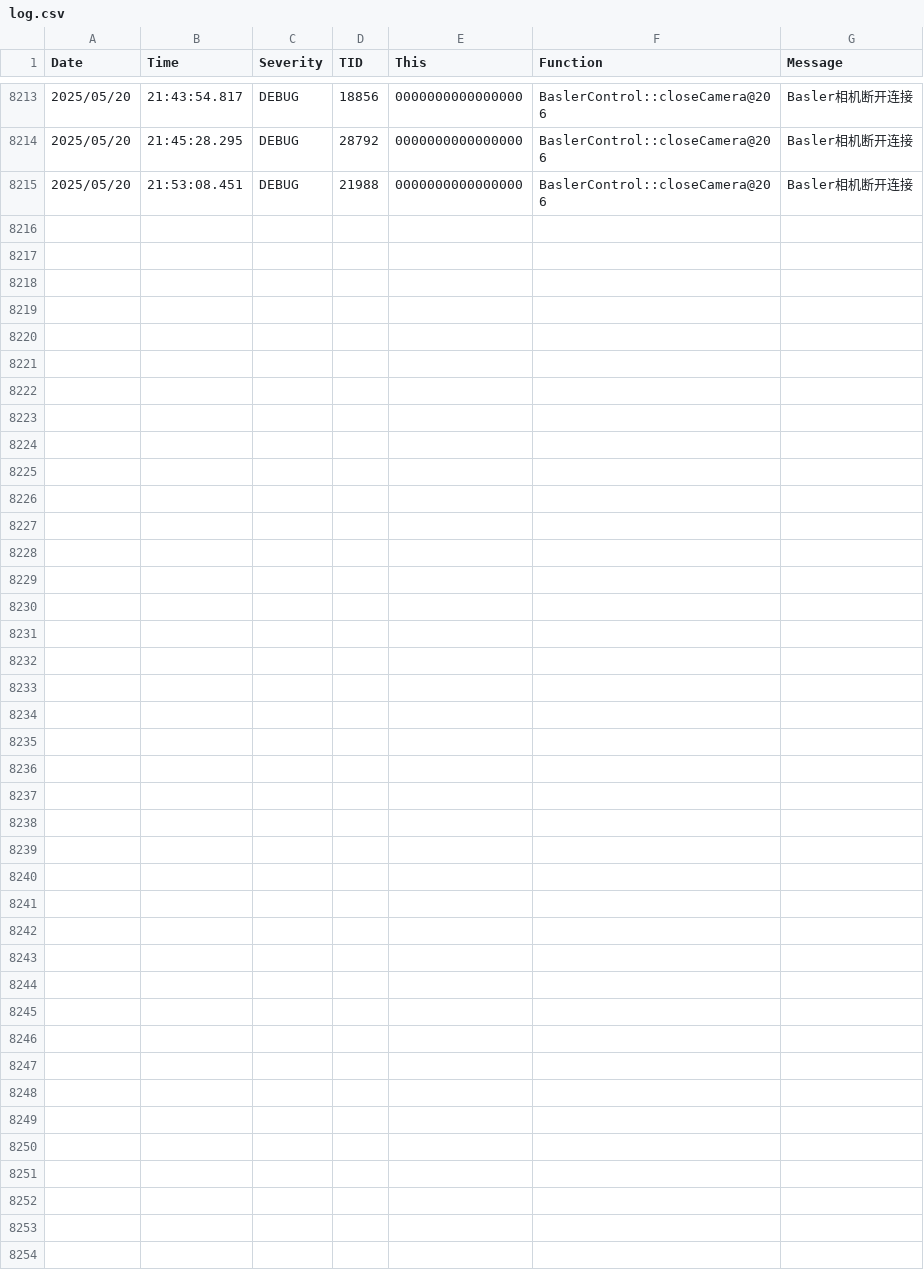
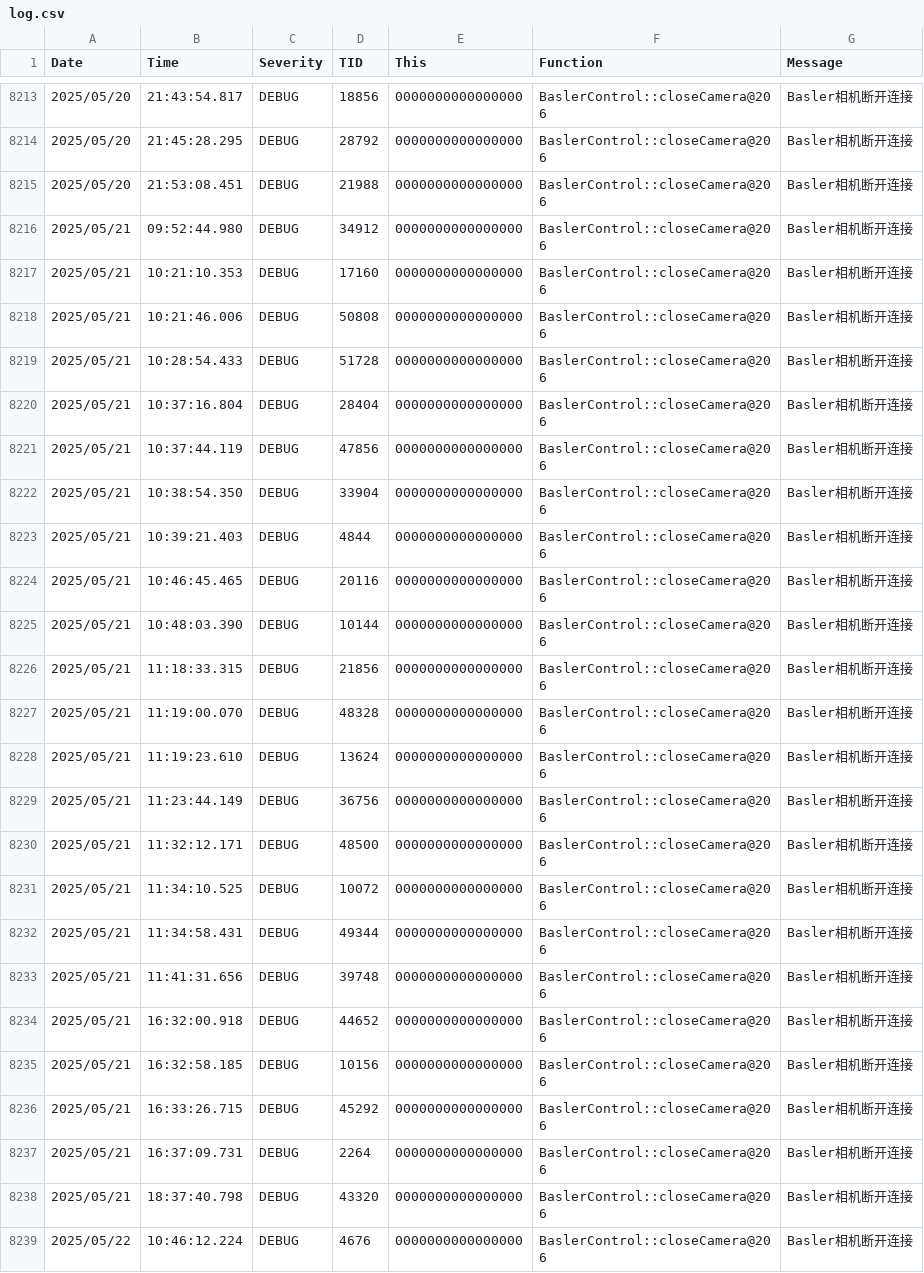
Before and after one commit to VN-BVB/WorkpieceCoarseLocalization, a CSV file: data/log/log.csv, drawn as a sheet; only a part is shown, gaps mark what is left out; the diff names each change by its address in the sheet, - before the commit and + after, or states it on an @@ line.

```diff
--- a/data/log/log.csv
+++ b/data/log/log.csv
+row 8216: 2025/05/21 | 09:52:44.980 | DEBUG | 34912 | 0000000000000000 | BaslerControl::closeCamera@206 | Basler相机断开连接
+row 8217: 2025/05/21 | 10:21:10.353 | DEBUG | 17160 | 0000000000000000 | BaslerControl::closeCamera@206 | Basler相机断开连接
+row 8218: 2025/05/21 | 10:21:46.006 | DEBUG | 50808 | 0000000000000000 | BaslerControl::closeCamera@206 | Basler相机断开连接
+row 8219: 2025/05/21 | 10:28:54.433 | DEBUG | 51728 | 0000000000000000 | BaslerControl::closeCamera@206 | Basler相机断开连接
+row 8220: 2025/05/21 | 10:37:16.804 | DEBUG | 28404 | 0000000000000000 | BaslerControl::closeCamera@206 | Basler相机断开连接
+row 8221: 2025/05/21 | 10:37:44.119 | DEBUG | 47856 | 0000000000000000 | BaslerControl::closeCamera@206 | Basler相机断开连接
+row 8222: 2025/05/21 | 10:38:54.350 | DEBUG | 33904 | 0000000000000000 | BaslerControl::closeCamera@206 | Basler相机断开连接
+row 8223: 2025/05/21 | 10:39:21.403 | DEBUG | 4844 | 0000000000000000 | BaslerControl::closeCamera@206 | Basler相机断开连接
+row 8224: 2025/05/21 | 10:46:45.465 | DEBUG | 20116 | 0000000000000000 | BaslerControl::closeCamera@206 | Basler相机断开连接
+row 8225: 2025/05/21 | 10:48:03.390 | DEBUG | 10144 | 0000000000000000 | BaslerControl::closeCamera@206 | Basler相机断开连接
+row 8226: 2025/05/21 | 11:18:33.315 | DEBUG | 21856 | 0000000000000000 | BaslerControl::closeCamera@206 | Basler相机断开连接
+row 8227: 2025/05/21 | 11:19:00.070 | DEBUG | 48328 | 0000000000000000 | BaslerControl::closeCamera@206 | Basler相机断开连接
+row 8228: 2025/05/21 | 11:19:23.610 | DEBUG | 13624 | 0000000000000000 | BaslerControl::closeCamera@206 | Basler相机断开连接
+row 8229: 2025/05/21 | 11:23:44.149 | DEBUG | 36756 | 0000000000000000 | BaslerControl::closeCamera@206 | Basler相机断开连接
+row 8230: 2025/05/21 | 11:32:12.171 | DEBUG | 48500 | 0000000000000000 | BaslerControl::closeCamera@206 | Basler相机断开连接
+row 8231: 2025/05/21 | 11:34:10.525 | DEBUG | 10072 | 0000000000000000 | BaslerControl::closeCamera@206 | Basler相机断开连接
+row 8232: 2025/05/21 | 11:34:58.431 | DEBUG | 49344 | 0000000000000000 | BaslerControl::closeCamera@206 | Basler相机断开连接
+row 8233: 2025/05/21 | 11:41:31.656 | DEBUG | 39748 | 0000000000000000 | BaslerControl::closeCamera@206 | Basler相机断开连接
+row 8234: 2025/05/21 | 16:32:00.918 | DEBUG | 44652 | 0000000000000000 | BaslerControl::closeCamera@206 | Basler相机断开连接
+row 8235: 2025/05/21 | 16:32:58.185 | DEBUG | 10156 | 0000000000000000 | BaslerControl::closeCamera@206 | Basler相机断开连接
+row 8236: 2025/05/21 | 16:33:26.715 | DEBUG | 45292 | 0000000000000000 | BaslerControl::closeCamera@206 | Basler相机断开连接
+row 8237: 2025/05/21 | 16:37:09.731 | DEBUG | 2264 | 0000000000000000 | BaslerControl::closeCamera@206 | Basler相机断开连接
+row 8238: 2025/05/21 | 18:37:40.798 | DEBUG | 43320 | 0000000000000000 | BaslerControl::closeCamera@206 | Basler相机断开连接
+row 8239: 2025/05/22 | 10:46:12.224 | DEBUG | 4676 | 0000000000000000 | BaslerControl::closeCamera@206 | Basler相机断开连接
```
Also changed, not shown: 10 other files.
